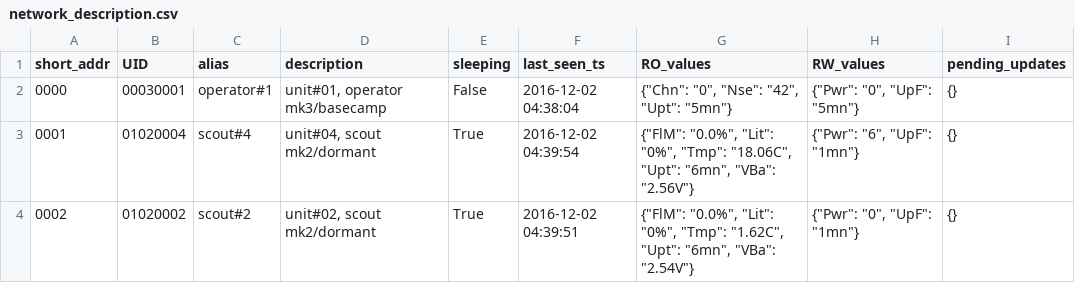
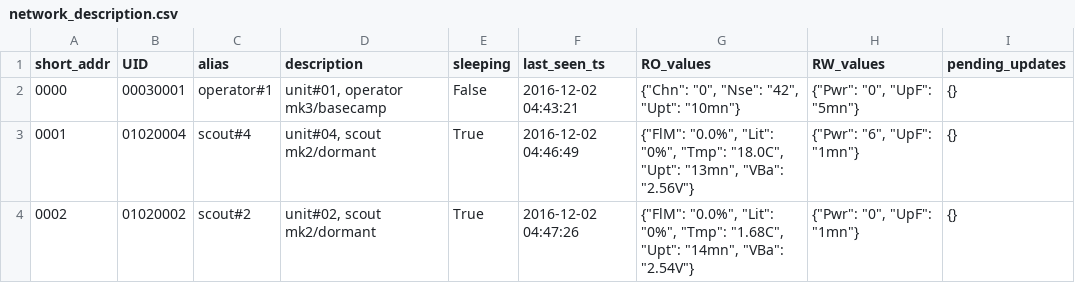
Before and after one commit to nio101/MUTA_interface, a CSV file: network_description.csv, drawn as a sheet.

```diff
--- a/network_description.csv
+++ b/network_description.csv
@@ -1,4 +1,4 @@
 short_addr|UID|alias|description|sleeping|last_seen_ts|RO_values|RW_values|pending_updates
-0000|00030001|operator#1|unit#01, operator mk3/basecamp|False|2016-12-02 04:38:04|{"Chn": "0", "Nse": "42", "Upt": "5mn"}|{"Pwr": "0", "UpF": "5mn"}|{}
-0001|01020004|scout#4|unit#04, scout mk2/dormant|True|2016-12-02 04:39:54|{"FlM": "0.0%", "Lit": "0%", "Tmp": "18.06C", "Upt": "6mn", "VBa": "2.56V"}|{"Pwr": "6", "UpF": "1mn"}|{}
-0002|01020002|scout#2|unit#02, scout mk2/dormant|True|2016-12-02 04:39:51|{"FlM": "0.0%", "Lit": "0%", "Tmp": "1.62C", "Upt": "6mn", "VBa": "2.54V"}|{"Pwr": "0", "UpF": "1mn"}|{}
+0000|00030001|operator#1|unit#01, operator mk3/basecamp|False|2016-12-02 04:43:21|{"Chn": "0", "Nse": "42", "Upt": "10mn"}|{"Pwr": "0", "UpF": "5mn"}|{}
+0001|01020004|scout#4|unit#04, scout mk2/dormant|True|2016-12-02 04:46:49|{"FlM": "0.0%", "Lit": "0%", "Tmp": "18.0C", "Upt": "13mn", "VBa": "2.56V"}|{"Pwr": "6", "UpF": "1mn"}|{}
+0002|01020002|scout#2|unit#02, scout mk2/dormant|True|2016-12-02 04:47:26|{"FlM": "0.0%", "Lit": "0%", "Tmp": "1.68C", "Upt": "14mn", "VBa": "2.54V"}|{"Pwr": "0", "UpF": "1mn"}|{}
```
Also changed, not shown: 1 other file.
